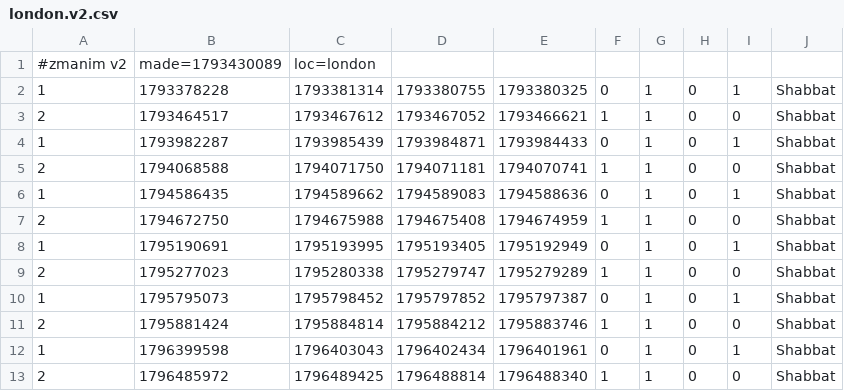
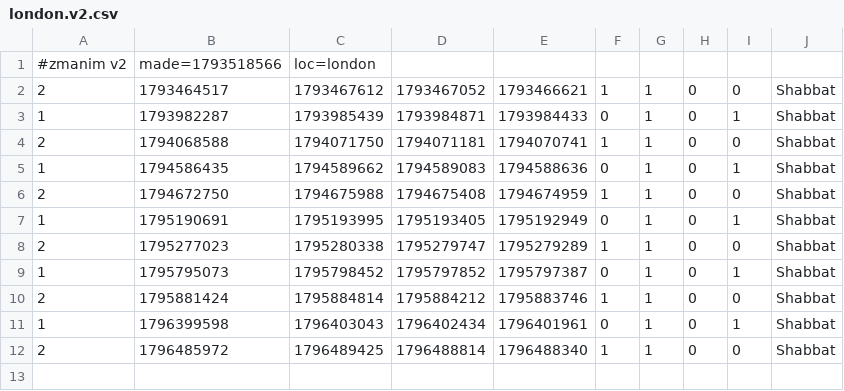
Before and after one commit to cgr210/zmanim-ui, a CSV file: times/london.v2.csv, drawn as a sheet.

```diff
--- a/times/london.v2.csv
+++ b/times/london.v2.csv
@@ -1,3 +1,2 @@
-#zmanim v2,made=1793430089,loc=london
-1,1793378228,1793381314,1793380755,1793380325,0,1,0,1,Shabbat
+#zmanim v2,made=1793518566,loc=london
 2,1793464517,1793467612,1793467052,1793466621,1,1,0,0,Shabbat
```
Also changed, not shown: times/london.csv, times/london_precise.csv, 1 other file.
